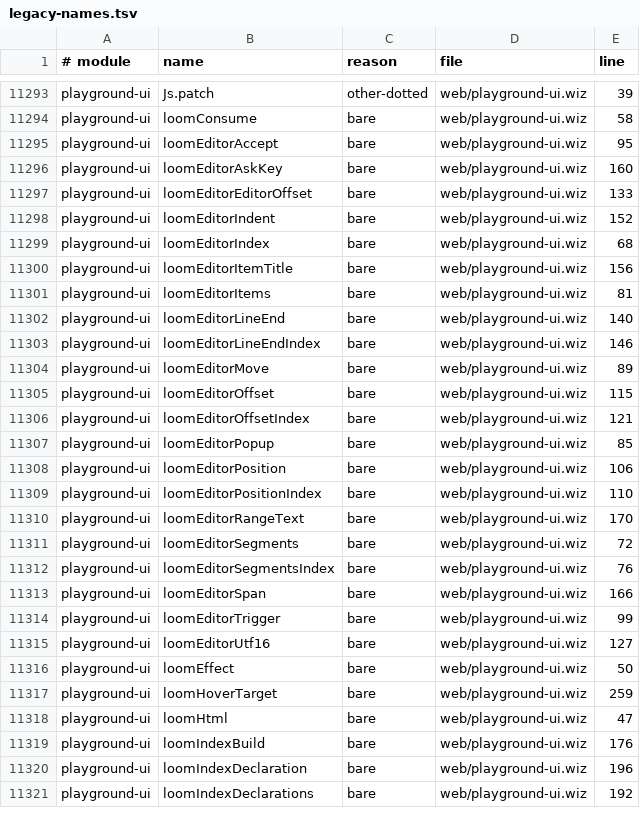
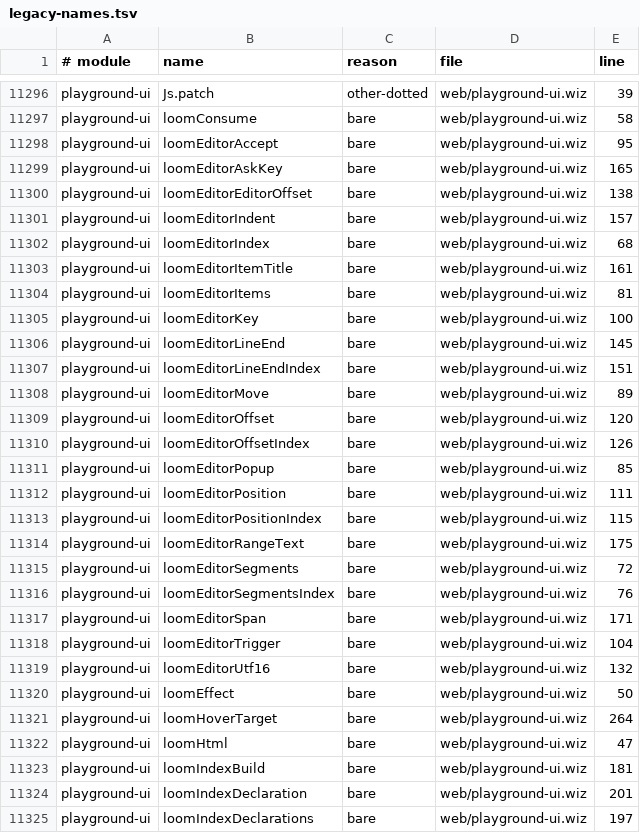
Before and after one commit to wiz-pl/wiz, a TSV file: legacy-names.tsv, drawn as a sheet; only a part is shown, gaps mark what is left out; the diff covers the shown part only.

```diff
--- a/legacy-names.tsv
+++ b/legacy-names.tsv
@@ -11295,27 +11298,28 @@ playground-ui	loomConsume	bare	web/playground-ui.wiz	58
 playground-ui	loomEditorAccept	bare	web/playground-ui.wiz	95
-playground-ui	loomEditorAskKey	bare	web/playground-ui.wiz	160
-playground-ui	loomEditorEditorOffset	bare	web/playground-ui.wiz	133
-playground-ui	loomEditorIndent	bare	web/playground-ui.wiz	152
+playground-ui	loomEditorAskKey	bare	web/playground-ui.wiz	165
+playground-ui	loomEditorEditorOffset	bare	web/playground-ui.wiz	138
+playground-ui	loomEditorIndent	bare	web/playground-ui.wiz	157
 playground-ui	loomEditorIndex	bare	web/playground-ui.wiz	68
-playground-ui	loomEditorItemTitle	bare	web/playground-ui.wiz	156
+playground-ui	loomEditorItemTitle	bare	web/playground-ui.wiz	161
 playground-ui	loomEditorItems	bare	web/playground-ui.wiz	81
-playground-ui	loomEditorLineEnd	bare	web/playground-ui.wiz	140
-playground-ui	loomEditorLineEndIndex	bare	web/playground-ui.wiz	146
+playground-ui	loomEditorKey	bare	web/playground-ui.wiz	100
+playground-ui	loomEditorLineEnd	bare	web/playground-ui.wiz	145
+playground-ui	loomEditorLineEndIndex	bare	web/playground-ui.wiz	151
 playground-ui	loomEditorMove	bare	web/playground-ui.wiz	89
-playground-ui	loomEditorOffset	bare	web/playground-ui.wiz	115
-playground-ui	loomEditorOffsetIndex	bare	web/playground-ui.wiz	121
+playground-ui	loomEditorOffset	bare	web/playground-ui.wiz	120
+playground-ui	loomEditorOffsetIndex	bare	web/playground-ui.wiz	126
 playground-ui	loomEditorPopup	bare	web/playground-ui.wiz	85
-playground-ui	loomEditorPosition	bare	web/playground-ui.wiz	106
-playground-ui	loomEditorPositionIndex	bare	web/playground-ui.wiz	110
-playground-ui	loomEditorRangeText	bare	web/playground-ui.wiz	170
+playground-ui	loomEditorPosition	bare	web/playground-ui.wiz	111
+playground-ui	loomEditorPositionIndex	bare	web/playground-ui.wiz	115
+playground-ui	loomEditorRangeText	bare	web/playground-ui.wiz	175
 playground-ui	loomEditorSegments	bare	web/playground-ui.wiz	72
 playground-ui	loomEditorSegmentsIndex	bare	web/playground-ui.wiz	76
-playground-ui	loomEditorSpan	bare	web/playground-ui.wiz	166
-playground-ui	loomEditorTrigger	bare	web/playground-ui.wiz	99
-playground-ui	loomEditorUtf16	bare	web/playground-ui.wiz	127
+playground-ui	loomEditorSpan	bare	web/playground-ui.wiz	171
+playground-ui	loomEditorTrigger	bare	web/playground-ui.wiz	104
+playground-ui	loomEditorUtf16	bare	web/playground-ui.wiz	132
 playground-ui	loomEffect	bare	web/playground-ui.wiz	50
-playground-ui	loomHoverTarget	bare	web/playground-ui.wiz	259
+playground-ui	loomHoverTarget	bare	web/playground-ui.wiz	264
 playground-ui	loomHtml	bare	web/playground-ui.wiz	47
-playground-ui	loomIndexBuild	bare	web/playground-ui.wiz	176
-playground-ui	loomIndexDeclaration	bare	web/playground-ui.wiz	196
-playground-ui	loomIndexDeclarations	bare	web/playground-ui.wiz	192
+playground-ui	loomIndexBuild	bare	web/playground-ui.wiz	181
+playground-ui	loomIndexDeclaration	bare	web/playground-ui.wiz	201
+playground-ui	loomIndexDeclarations	bare	web/playground-ui.wiz	197
```
Also changed, not shown: 3 added rows and 62 edited cells elsewhere in this file, 1 other file.
